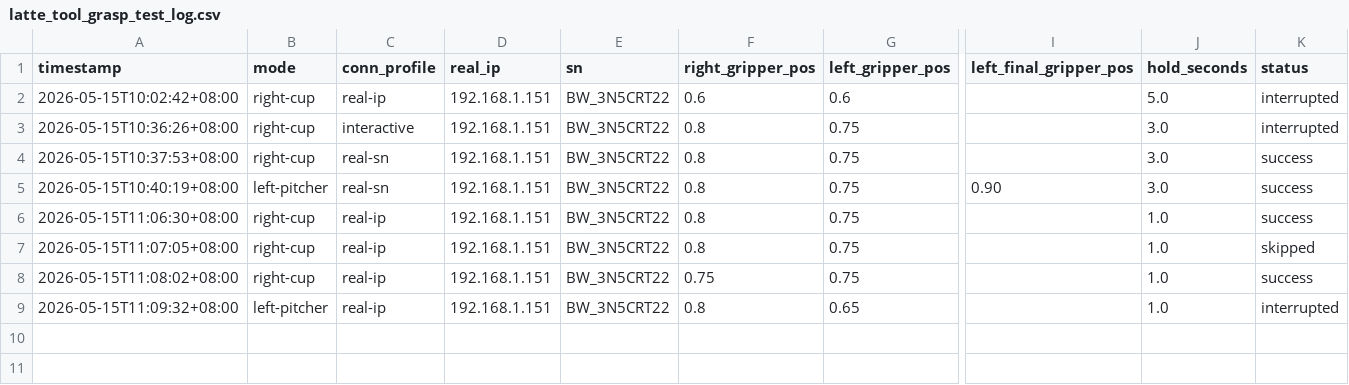
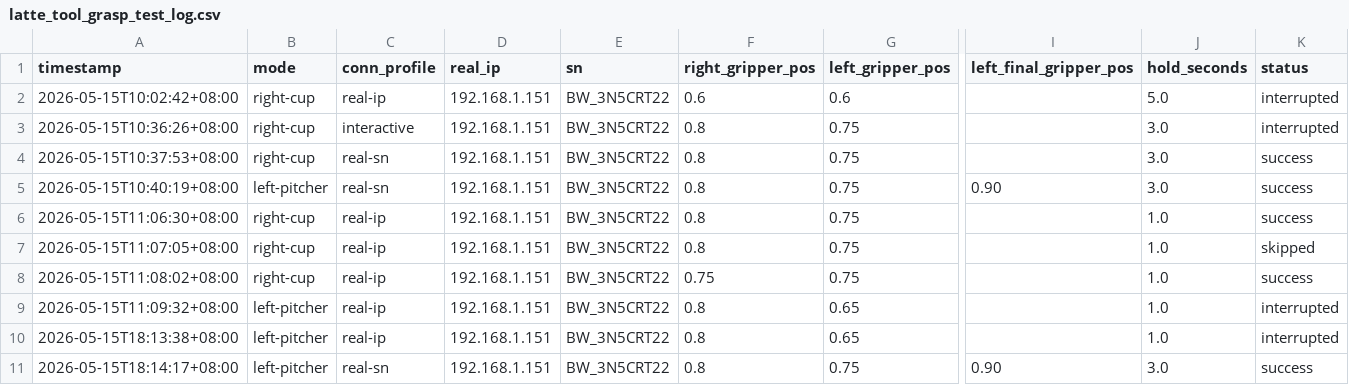
Before and after one commit to BlueWorm-EAI-Tech/Mantis-SDK, a CSV file: docs/latte_tool_grasp_test_log.csv, drawn as a sheet; only a part is shown, gaps mark what is left out; rows hold the shown columns only; the diff names each change by its address in the sheet, - before the commit and + after, or states it on an @@ line.

Commit message:
阶段 A.8：收缩 latte_pour_tune.py 动作包络，避免手臂伸太长导致电机异响

```diff
--- a/docs/latte_tool_grasp_test_log.csv
+++ b/docs/latte_tool_grasp_test_log.csv
+row 10: 2026-05-15T18:13:38+08:00 | left-pitcher | real-ip | 192.168.1.151 | BW_3N5CRT22 | 0.8 | 0.65 |  | 1.0 | interrupted
+row 11: 2026-05-15T18:14:17+08:00 | left-pitcher | real-sn | 192.168.1.151 | BW_3N5CRT22 | 0.8 | 0.75 | 0.90 | 3.0 | success
```
Also changed, not shown: 21 other files.
